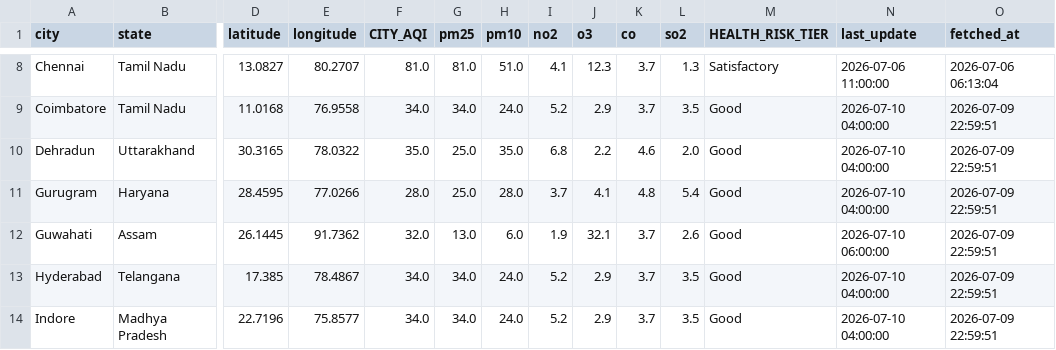
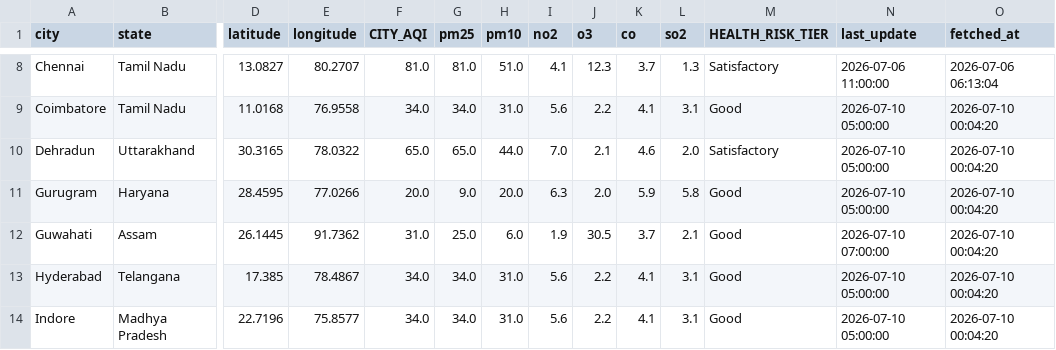
Before and after one commit to Sxdarksoul/AQI-pipeline, a CSV file: aqi_latest.csv, drawn as a sheet; only a part is shown, gaps mark what is left out; the diff covers the shown part only; the diff names each change by its address in the sheet, - before the commit and + after, or states it on an @@ line.

```diff
--- a/aqi_latest.csv
+++ b/aqi_latest.csv
-H9 (pm10): 24.0
+H9 (pm10): 31.0
-I9 (no2): 5.2
+I9 (no2): 5.6
-J9 (o3): 2.9
+J9 (o3): 2.2
-K9 (co): 3.7
+K9 (co): 4.1
-L9 (so2): 3.5
+L9 (so2): 3.1
-N9:N11 (last_update): 2026-07-10 04:00:00
+N9:N11 (last_update): 2026-07-10 05:00:00
-O9:O14 (fetched_at): 2026-07-09 22:59:51
+O9:O14 (fetched_at): 2026-07-10 00:04:20
-F10 (CITY_AQI): 35.0
+F10 (CITY_AQI): 65.0
-G10 (pm25): 25.0
+G10 (pm25): 65.0
-H10 (pm10): 35.0
+H10 (pm10): 44.0
-I10 (no2): 6.8
+I10 (no2): 7.0
-J10 (o3): 2.2
+J10 (o3): 2.1
-M10 (HEALTH_RISK_TIER): Good
+M10 (HEALTH_RISK_TIER): Satisfactory
-F11 (CITY_AQI): 28.0
+F11 (CITY_AQI): 20.0
-G11 (pm25): 25.0
+G11 (pm25): 9.0
-H11 (pm10): 28.0
+H11 (pm10): 20.0
-I11 (no2): 3.7
+I11 (no2): 6.3
-J11 (o3): 4.1
+J11 (o3): 2.0
-K11 (co): 4.8
+K11 (co): 5.9
-L11 (so2): 5.4
+L11 (so2): 5.8
-F12 (CITY_AQI): 32.0
+F12 (CITY_AQI): 31.0
-G12 (pm25): 13.0
+G12 (pm25): 25.0
-J12 (o3): 32.1
+J12 (o3): 30.5
-L12 (so2): 2.6
+L12 (so2): 2.1
-N12 (last_update): 2026-07-10 06:00:00
+N12 (last_update): 2026-07-10 07:00:00
-H13:H14 (pm10): 24.0
+H13:H14 (pm10): 31.0
-I13:I14 (no2): 5.2
+I13:I14 (no2): 5.6
-J13:J14 (o3): 2.9
+J13:J14 (o3): 2.2
-K13:K14 (co): 3.7
+K13:K14 (co): 4.1
-L13:L14 (so2): 3.5
+L13:L14 (so2): 3.1
-N13:N14 (last_update): 2026-07-10 04:00:00
+N13:N14 (last_update): 2026-07-10 05:00:00
```
Also changed, not shown: 118 edited cells elsewhere in this file, aqi_history.csv, aqi_state.csv, 1 other file.
